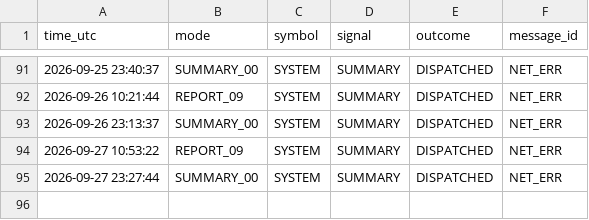
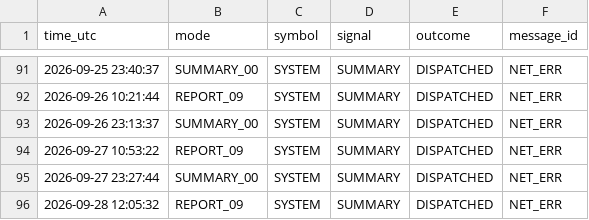
Before and after one commit to davletov555-glitch/orion-sentinel, a CSV file: data/journal.csv, drawn as a sheet; only a part is shown, gaps mark what is left out; the diff names each change by its address in the sheet, - before the commit and + after, or states it on an @@ line.

```diff
--- a/data/journal.csv
+++ b/data/journal.csv
+row 96: 2026-09-28 12:05:32 | REPORT_09 | SYSTEM | SUMMARY | DISPATCHED | NET_ERR
```
